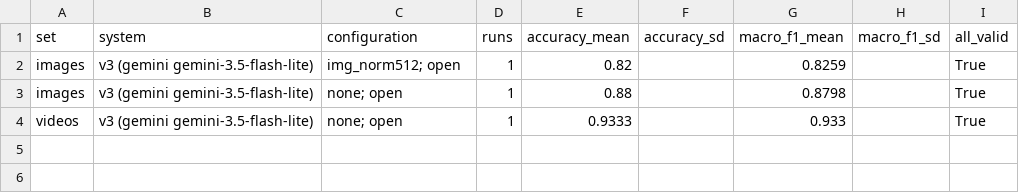
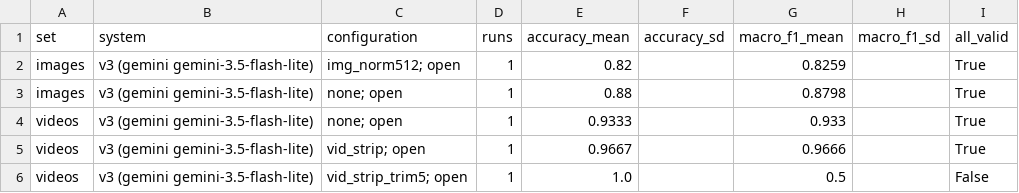
Before and after one commit to muditagrawal-alt/Deepfake-and-Fake-News-Detector, a CSV file: research/results/benchmark_repeats.csv, drawn as a sheet.

```diff
--- a/research/results/benchmark_repeats.csv
+++ b/research/results/benchmark_repeats.csv
@@ -4 +4,3 @@ images,v3 (gemini gemini-3.5-flash-lite),none; open,1,0.88,,0.8798,,True
 videos,v3 (gemini gemini-3.5-flash-lite),none; open,1,0.9333,,0.933,,True
+videos,v3 (gemini gemini-3.5-flash-lite),vid_strip; open,1,0.9667,,0.9666,,True
+videos,v3 (gemini gemini-3.5-flash-lite),vid_strip_trim5; open,1,1.0,,0.5,,False
```
Also changed, not shown: research/results/benchmark_summary.csv, research/results/paired_tests.csv, 25 other files.
